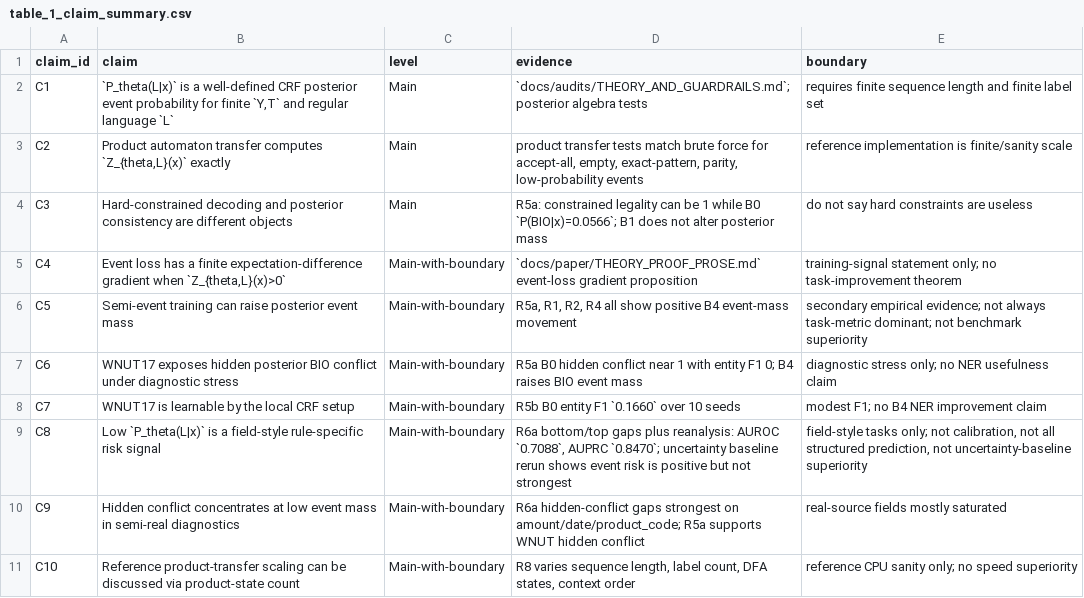
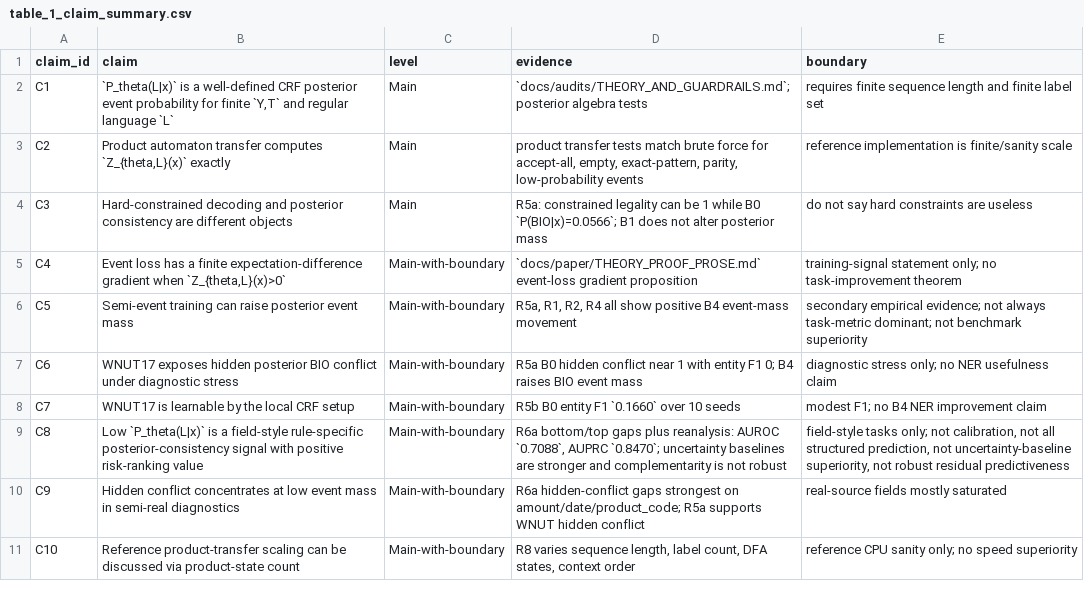
Before and after one commit to Yulivu/02_JMLR, a CSV file: experiments/results/paper_tables/table_1_claim_summary.csv, drawn as a sheet.

Commit message:
Tighten review packet provenance and R6a claims

```diff
--- a/experiments/results/paper_tables/table_1_claim_summary.csv
+++ b/experiments/results/paper_tables/table_1_claim_summary.csv
@@ -8,3 +8,3 @@ C6,WNUT17 exposes hidden posterior BIO conflict under diagnostic stress,Main-wit
 C7,WNUT17 is learnable by the local CRF setup,Main-with-boundary,R5b B0 entity F1 `0.1660` over 10 seeds,modest F1; no B4 NER improvement claim
-C8,Low `P_theta(L|x)` is a field-style rule-specific risk signal,Main-with-boundary,"R6a bottom/top gaps plus reanalysis: AUROC `0.7088`, AUPRC `0.8470`; uncertainty baseline rerun shows event risk is positive but not strongest","field-style tasks only; not calibration, not all structured prediction, not uncertainty-baseline superiority"
+C8,Low `P_theta(L|x)` is a field-style rule-specific posterior-consistency signal with positive risk-ranking value,Main-with-boundary,"R6a bottom/top gaps plus reanalysis: AUROC `0.7088`, AUPRC `0.8470`; uncertainty baselines are stronger and complementarity is not robust","field-style tasks only; not calibration, not all structured prediction, not uncertainty-baseline superiority, not robust residual predictiveness"
 C9,Hidden conflict concentrates at low event mass in semi-real diagnostics,Main-with-boundary,R6a hidden-conflict gaps strongest on amount/date/product_code; R5a supports WNUT hidden conflict,real-source fields mostly saturated
```
Also changed, not shown: 10 other files.
